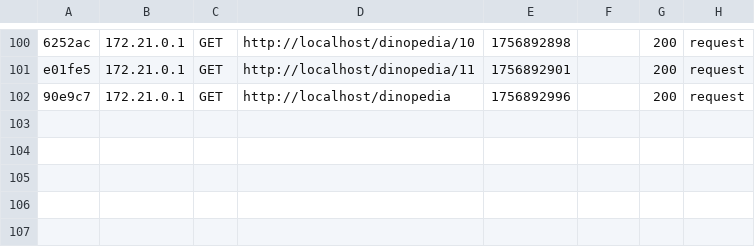
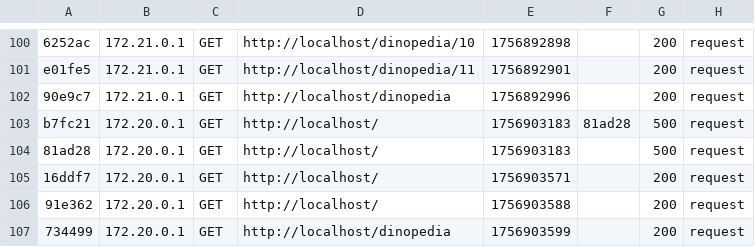
Before and after one commit to Enaxl/jurassic-park-test, a CSV file: jurassic-park/var/cache/dev/profiler/index.csv, drawn as a sheet; only a part is shown, gaps mark what is left out.

```diff
--- a/jurassic-park/var/cache/dev/profiler/index.csv
+++ b/jurassic-park/var/cache/dev/profiler/index.csv
@@ -102 +102,6 @@ e01fe5,172.21.0.1,GET,http://localhost/dinopedia/11,1756892901,,200,request
 90e9c7,172.21.0.1,GET,http://localhost/dinopedia,1756892996,,200,request
+b7fc21,172.20.0.1,GET,http://localhost/,1756903183,81ad28,500,request
+81ad28,172.20.0.1,GET,http://localhost/,1756903183,,500,request
+16ddf7,172.20.0.1,GET,http://localhost/,1756903571,,200,request
+91e362,172.20.0.1,GET,http://localhost/,1756903588,,200,request
+734499,172.20.0.1,GET,http://localhost/dinopedia,1756903599,,200,request
```
Also changed, not shown: 8 other files.
